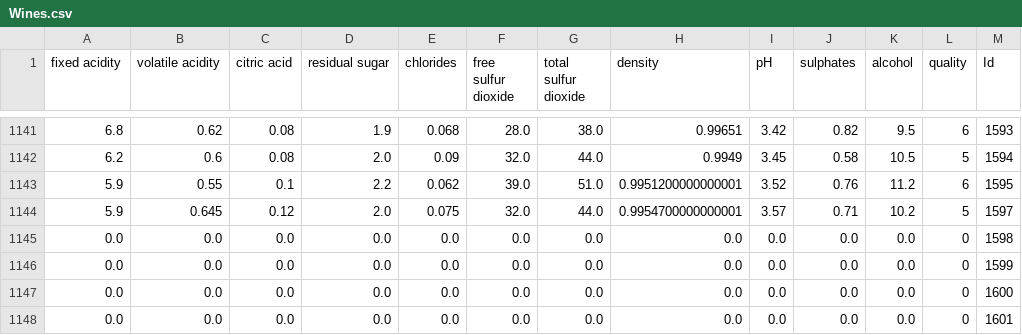
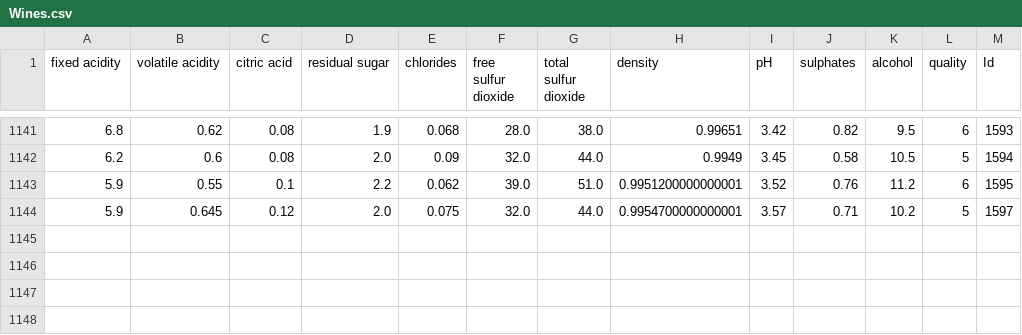
Before and after one commit to trujillola/Wine-Quality-Prediction, a CSV file: app/data/Wines.csv, drawn as a sheet; only a part is shown, gaps mark what is left out.

```diff
--- a/app/data/Wines.csv
+++ b/app/data/Wines.csv
@@ -1144,5 +1144 @@ fixed acidity,volatile acidity,citric acid,residual sugar,chlorides,free sulfur
 5.9,0.645,0.12,2.0,0.075,32.0,44.0,0.9954700000000001,3.57,0.71,10.2,5,1597
-0.0,0.0,0.0,0.0,0.0,0.0,0.0,0.0,0.0,0.0,0.0,0,1598
-0.0,0.0,0.0,0.0,0.0,0.0,0.0,0.0,0.0,0.0,0.0,0,1599
-0.0,0.0,0.0,0.0,0.0,0.0,0.0,0.0,0.0,0.0,0.0,0,1600
-0.0,0.0,0.0,0.0,0.0,0.0,0.0,0.0,0.0,0.0,0.0,0,1601
```
Also changed, not shown: 2 other files.
